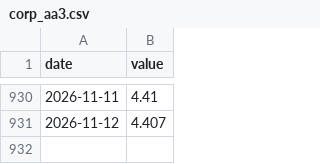
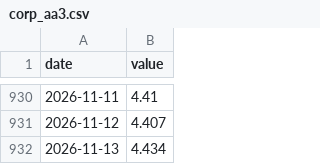
Before and after one commit to Alpha-Crew-Labs/Valkyrie-Odin, a CSV file: prototype/valkyrie-v4/data/00_RAW/corp_aa3.csv, drawn as a sheet; only a part is shown, gaps mark what is left out.

```diff
--- a/prototype/valkyrie-v4/data/00_RAW/corp_aa3.csv
+++ b/prototype/valkyrie-v4/data/00_RAW/corp_aa3.csv
@@ -931 +931,2 @@ date,value
 2026-11-12,4.407
+2026-11-13,4.434
```
Also changed, not shown: prototype/valkyrie-v4/data/00_RAW/bok_rate.csv, prototype/valkyrie-v4/data/00_RAW/kosdaq.csv, 6 other files.
